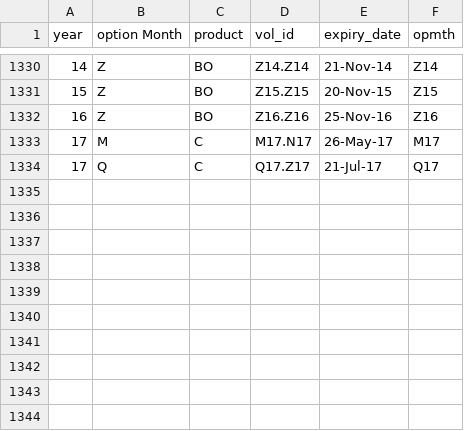
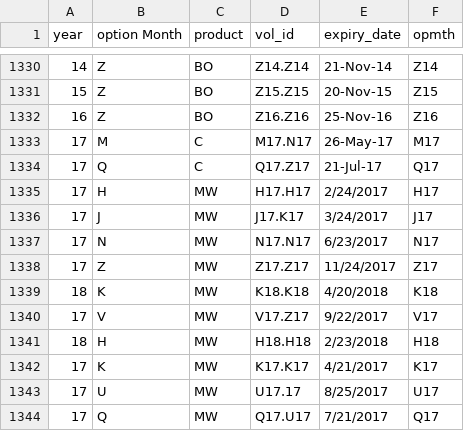
Before and after one commit to arkwave/front-testing, a CSV file: datasets/option_expiry.csv, drawn as a sheet; only a part is shown, gaps mark what is left out.

```diff
--- a/datasets/option_expiry.csv
+++ b/datasets/option_expiry.csv
@@ -1334 +1334,11 @@ year,option Month,product,vol_id,expiry_date,opmth
 17,Q,C,Q17.Z17,21-Jul-17,Q17
+17,H,MW,H17.H17,2/24/2017,H17
+17,J,MW,J17.K17,3/24/2017,J17
+17,N,MW,N17.N17,6/23/2017,N17
+17,Z,MW,Z17.Z17,11/24/2017,Z17
+18,K,MW,K18.K18,4/20/2018,K18
+17,V,MW,V17.Z17,9/22/2017,V17
+18,H,MW,H18.H18,2/23/2018,H18
+17,K,MW,K17.K17,4/21/2017,K17
+17,U,MW,U17.17,8/25/2017,U17
+17,Q,MW,Q17.U17,7/21/2017,Q17
```
Also changed, not shown: 11 other files.
